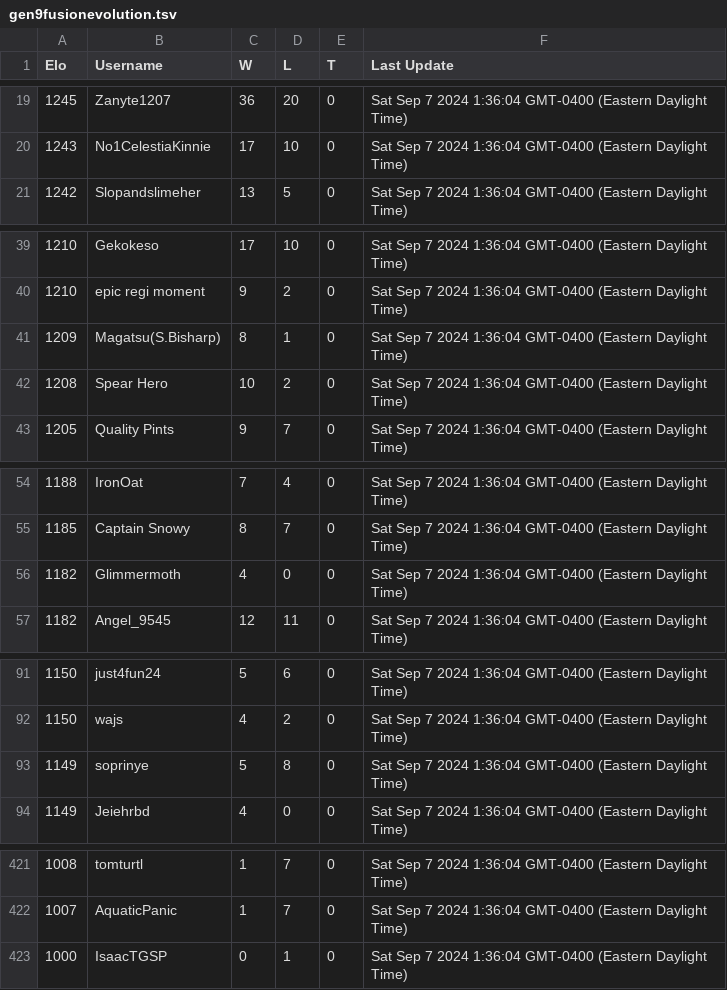
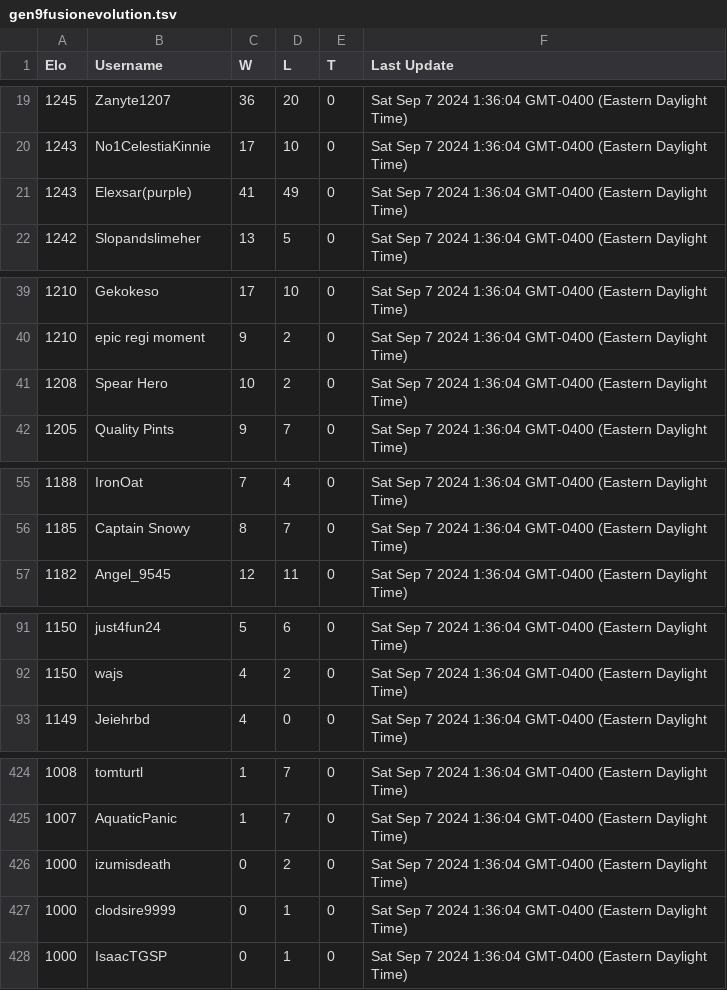
Before and after one commit to scoopapa/DH2, a TSV file: config/ladders/gen9fusionevolution.tsv, drawn as a sheet; only a part is shown, gaps mark what is left out; removed rows and columns are numbered as before the commit, all else as after; the diff covers the shown part only; the diff names each change by its address in the sheet, - before the commit and + after, or states it on an @@ line.

```diff
--- a/config/ladders/gen9fusionevolution.tsv
+++ b/config/ladders/gen9fusionevolution.tsv
+row 21: 1243 | Elexsar(purple) | 41 | 49 | 0 | Sat Sep 7 2024 1:36:04 GMT-0400 (Eastern Daylight Time)
-row 41: 1209 | Magatsu(S.Bisharp) | 8 | 1 | 0 | Sat Sep 7 2024 1:36:04 GMT-0400 (Eastern Daylight Time)
-row 56: 1182 | Glimmermoth | 4 | 0 | 0 | Sat Sep 7 2024 1:36:04 GMT-0400 (Eastern Daylight Time)
-row 93: 1149 | soprinye | 5 | 8 | 0 | Sat Sep 7 2024 1:36:04 GMT-0400 (Eastern Daylight Time)
+row 426: 1000 | izumisdeath | 0 | 2 | 0 | Sat Sep 7 2024 1:36:04 GMT-0400 (Eastern Daylight Time)
+row 427: 1000 | clodsire9999 | 0 | 1 | 0 | Sat Sep 7 2024 1:36:04 GMT-0400 (Eastern Daylight Time)
```
Also changed, not shown: 8 added rows, 8 removed rows and 4 edited cells elsewhere in this file.
